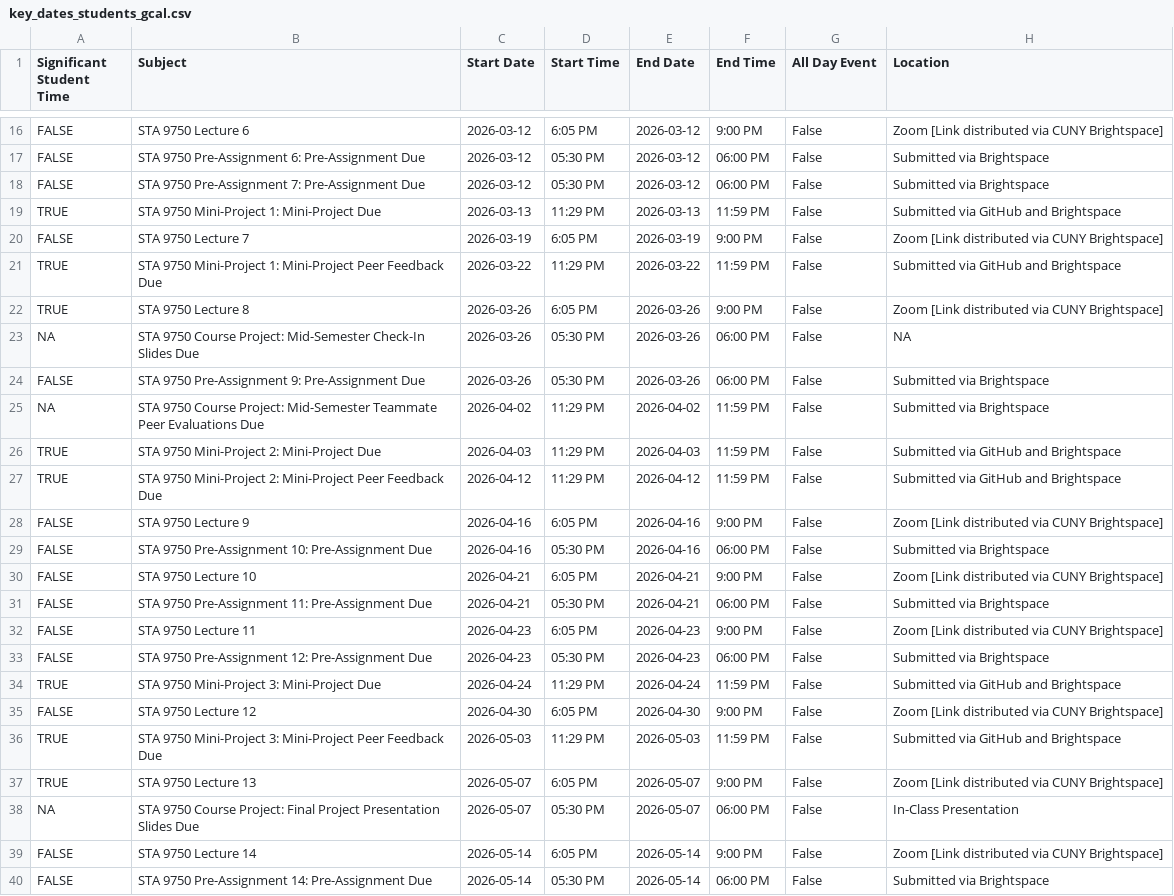
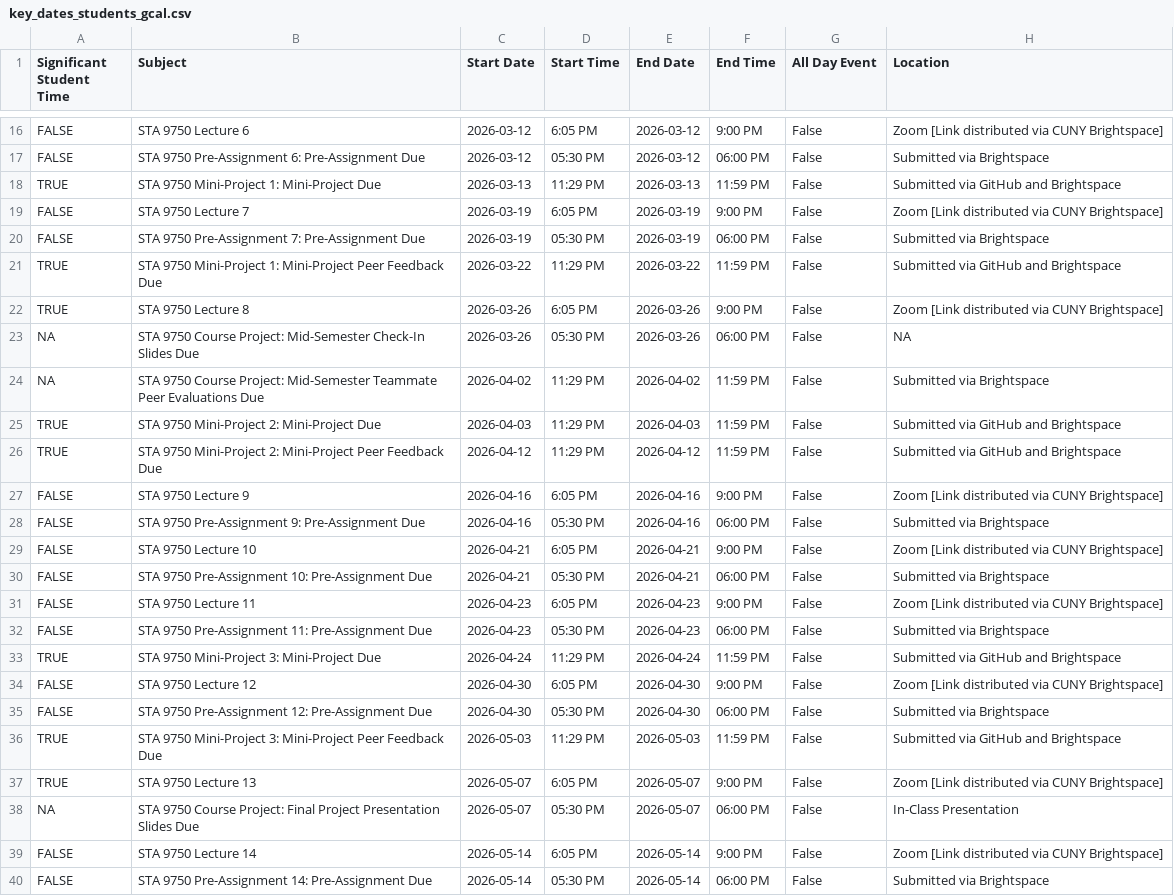
Before and after one commit to michaelweylandt/STA9750, a CSV file: docs/key_dates_students_gcal.csv, drawn as a sheet; only a part is shown, gaps mark what is left out.

```diff
--- a/docs/key_dates_students_gcal.csv
+++ b/docs/key_dates_students_gcal.csv
@@ -17,5 +17,5 @@ FALSE,STA 9750 Lecture 6,2026-03-12,6:05 PM,2026-03-12,9:00 PM,False,Zoom [Link
 FALSE,STA 9750 Pre-Assignment 6: Pre-Assignment Due,2026-03-12,05:30 PM,2026-03-12,06:00 PM,False,Submitted via Brightspace
-FALSE,STA 9750 Pre-Assignment 7: Pre-Assignment Due,2026-03-12,05:30 PM,2026-03-12,06:00 PM,False,Submitted via Brightspace
 TRUE,STA 9750 Mini-Project 1: Mini-Project Due,2026-03-13,11:29 PM,2026-03-13,11:59 PM,False,Submitted via GitHub and Brightspace
 FALSE,STA 9750 Lecture 7,2026-03-19,6:05 PM,2026-03-19,9:00 PM,False,Zoom [Link distributed via CUNY Brightspace]
+FALSE,STA 9750 Pre-Assignment 7: Pre-Assignment Due,2026-03-19,05:30 PM,2026-03-19,06:00 PM,False,Submitted via Brightspace
 TRUE,STA 9750 Mini-Project 1: Mini-Project Peer Feedback Due,2026-03-22,11:29 PM,2026-03-22,11:59 PM,False,Submitted via GitHub and Brightspace
@@ -23,3 +23,2 @@ TRUE,STA 9750 Lecture 8,2026-03-26,6:05 PM,2026-03-26,9:00 PM,False,Zoom [Link d
 NA,STA 9750 Course Project: Mid-Semester Check-In Slides Due,2026-03-26,05:30 PM,2026-03-26,06:00 PM,False,NA
-FALSE,STA 9750 Pre-Assignment 9: Pre-Assignment Due,2026-03-26,05:30 PM,2026-03-26,06:00 PM,False,Submitted via Brightspace
 NA,STA 9750 Course Project: Mid-Semester Teammate Peer Evaluations Due,2026-04-02,11:29 PM,2026-04-02,11:59 PM,False,Submitted via Brightspace
@@ -28,9 +27,10 @@ TRUE,STA 9750 Mini-Project 2: Mini-Project Peer Feedback Due,2026-04-12,11:29 PM
 FALSE,STA 9750 Lecture 9,2026-04-16,6:05 PM,2026-04-16,9:00 PM,False,Zoom [Link distributed via CUNY Brightspace]
-FALSE,STA 9750 Pre-Assignment 10: Pre-Assignment Due,2026-04-16,05:30 PM,2026-04-16,06:00 PM,False,Submitted via Brightspace
+FALSE,STA 9750 Pre-Assignment 9: Pre-Assignment Due,2026-04-16,05:30 PM,2026-04-16,06:00 PM,False,Submitted via Brightspace
 FALSE,STA 9750 Lecture 10,2026-04-21,6:05 PM,2026-04-21,9:00 PM,False,Zoom [Link distributed via CUNY Brightspace]
-FALSE,STA 9750 Pre-Assignment 11: Pre-Assignment Due,2026-04-21,05:30 PM,2026-04-21,06:00 PM,False,Submitted via Brightspace
+FALSE,STA 9750 Pre-Assignment 10: Pre-Assignment Due,2026-04-21,05:30 PM,2026-04-21,06:00 PM,False,Submitted via Brightspace
 FALSE,STA 9750 Lecture 11,2026-04-23,6:05 PM,2026-04-23,9:00 PM,False,Zoom [Link distributed via CUNY Brightspace]
-FALSE,STA 9750 Pre-Assignment 12: Pre-Assignment Due,2026-04-23,05:30 PM,2026-04-23,06:00 PM,False,Submitted via Brightspace
+FALSE,STA 9750 Pre-Assignment 11: Pre-Assignment Due,2026-04-23,05:30 PM,2026-04-23,06:00 PM,False,Submitted via Brightspace
 TRUE,STA 9750 Mini-Project 3: Mini-Project Due,2026-04-24,11:29 PM,2026-04-24,11:59 PM,False,Submitted via GitHub and Brightspace
 FALSE,STA 9750 Lecture 12,2026-04-30,6:05 PM,2026-04-30,9:00 PM,False,Zoom [Link distributed via CUNY Brightspace]
+FALSE,STA 9750 Pre-Assignment 12: Pre-Assignment Due,2026-04-30,05:30 PM,2026-04-30,06:00 PM,False,Submitted via Brightspace
 TRUE,STA 9750 Mini-Project 3: Mini-Project Peer Feedback Due,2026-05-03,11:29 PM,2026-05-03,11:59 PM,False,Submitted via GitHub and Brightspace
```
Also changed, not shown: docs/key_dates.csv, key_dates.csv, 25 other files.
